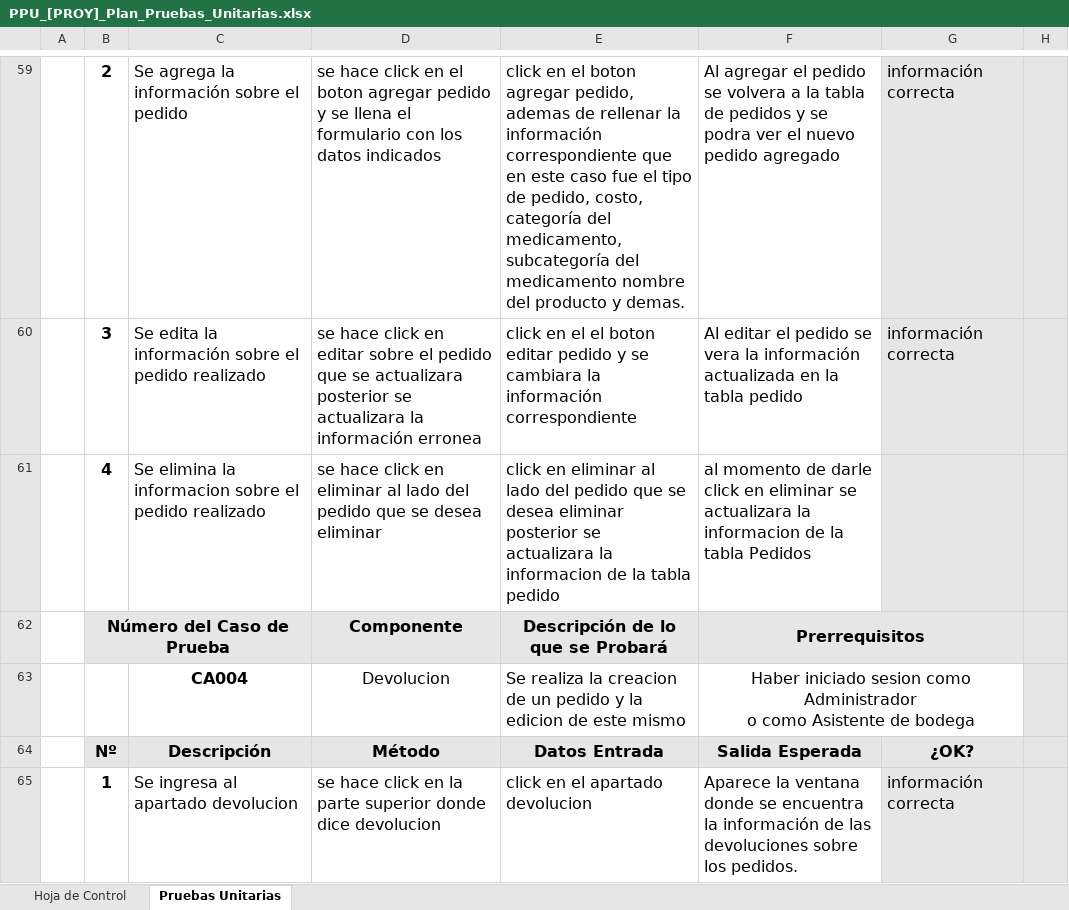
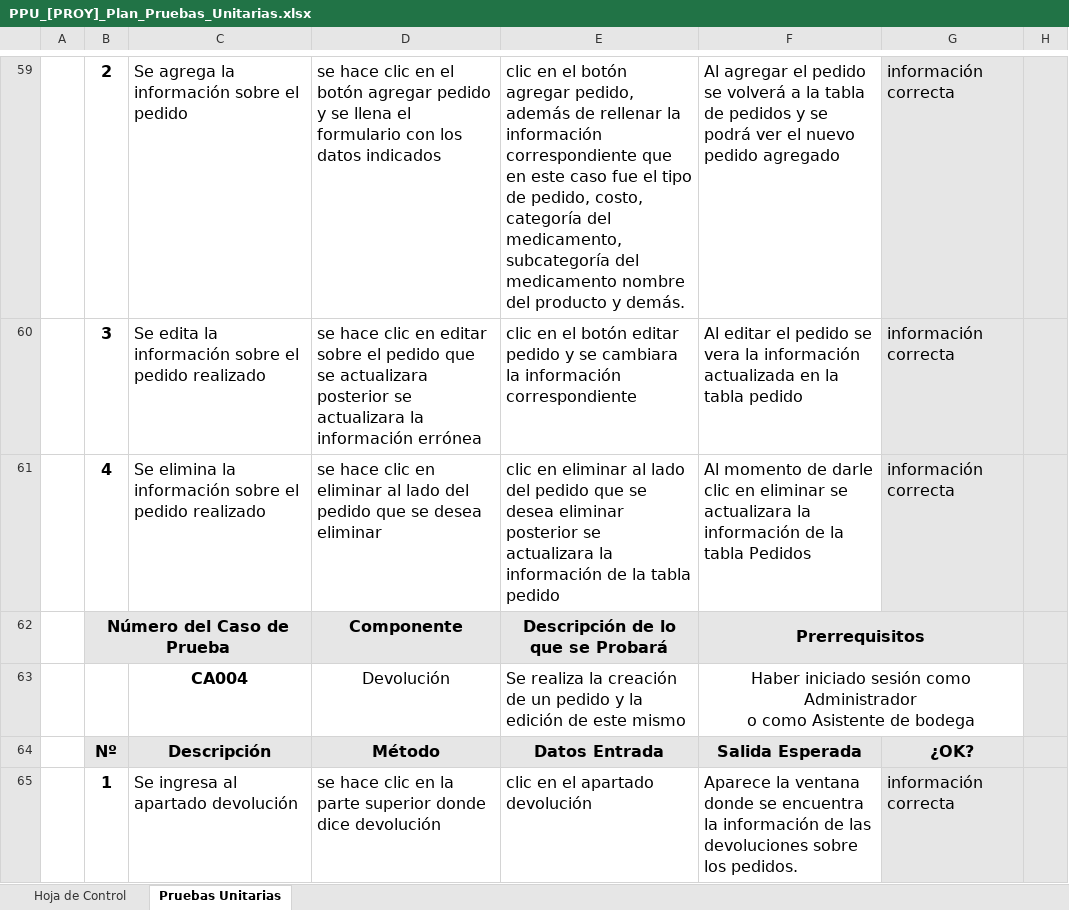
Before and after one commit to Bynicks98/Medic-Inventory, an Excel workbook: Documentacion/PPU_[PROY]_Plan_Pruebas_Unitarias.xlsx, sheet Pruebas Unitarias, drawn as a sheet; only a part is shown, gaps mark what is left out; values as stored, in another font and other column widths than the file's, no borders; charts and pictures not drawn; the diff covers the shown part only; the diff names each change by its address in the sheet, - before the commit and + after, or states it on an @@ line.

```diff
--- a/Documentacion/PPU_[PROY]_Plan_Pruebas_Unitarias.xlsx (sheet Pruebas Unitarias)
+++ b/Documentacion/PPU_[PROY]_Plan_Pruebas_Unitarias.xlsx (sheet Pruebas Unitarias)
-D59: se hace click en el boton agregar pedido…
+D59: se hace clic en el botón agregar pedido…
-E59: click en el boton agregar pedido, ademas de rellenar la información correspondiente que en este caso fue el tipo de pedido, costo, categoría del medicamento, subcategoría del medicamento nombre del producto y demas.
+E59: clic en el botón agregar pedido, además de rellenar la información correspondiente que en este caso fue el tipo de pedido, costo, categoría del medicamento, subcategoría del medicamento nombre del producto y demás.
-F59: …pedido se volvera a la tabla de pedidos y se podra ver el…
+F59: …pedido se volverá a la tabla de pedidos y se podrá ver el…
-D60: se hace click en editar sobre el pedido que se actualizara posterior se actualizara la información erronea
+D60: se hace clic en editar sobre el pedido que se actualizara posterior se actualizara la información errónea
-E60: click en el el boton editar pedido…
+E60: clic en el botón editar pedido…
-C61: …elimina la informacion sobre el…
+C61: …elimina la información sobre el…
-D61: se hace click en eliminar…
+D61: se hace clic en eliminar…
-E61: click en eliminar al lado del pedido que se desea eliminar posterior se actualizara la informacion de la…
+E61: clic en eliminar al lado del pedido que se desea eliminar posterior se actualizara la información de la…
-F61: al momento de darle click en eliminar se actualizara la informacion de la…
+F61: Al momento de darle clic en eliminar se actualizara la información de la…
-G61: (empty)
+G61: información correcta
-D63: Devolucion
+D63: Devolución
-E63: …realiza la creacion de un pedido y la edicion de este…
+E63: …realiza la creación de un pedido y la edición de este…
-F63: Haber iniciado sesion como Administrador…
+F63: Haber iniciado sesión como Administrador…
-C65: Se ingresa al apartado devolucion
+C65: Se ingresa al apartado devolución
-D65: se hace click en la parte superior donde dice devolucion
+D65: se hace clic en la parte superior donde dice devolución
-E65: click en el apartado devolucion
+E65: clic en el apartado devolución
```
Also changed, not shown: 8 added rows, 7 removed rows, 2 moved rows, 101 edited cells and cell formats elsewhere in this sheet, sheet Hoja de Control, charts or pictures, 11 other files.
